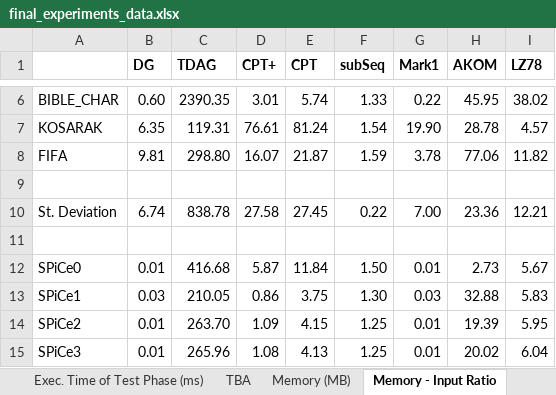
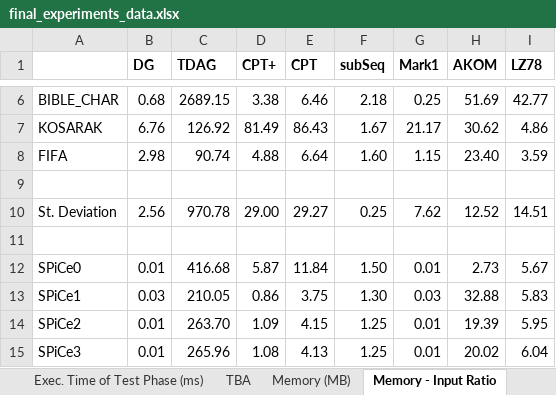
Before and after one commit to rafkt/sBP, an Excel workbook: final_experiments_data.xlsx, sheet Memory - Input Ratio, drawn as a sheet; only a part is shown, gaps mark what is left out; values as stored, in another font and other column widths than the file's, no borders; the diff covers the shown part only; the diff names each change by its address in the sheet, - before the commit and + after, or states it on an @@ line.

Commit message:
updated spreadsheet

```diff
--- a/final_experiments_data.xlsx (sheet Memory - Input Ratio)
+++ b/final_experiments_data.xlsx (sheet Memory - Input Ratio)
-B6 (DG): 0.60
+B6 (DG): 0.68
-C6 (TDAG): 2390.35
+C6 (TDAG): 2689.15
-D6 (CPT+): 3.01
+D6 (CPT+): 3.38
-E6 (CPT): 5.74
+E6 (CPT): 6.46
-F6 (subSeq): 1.33
+F6 (subSeq): 2.18
-G6 (Mark1): 0.22
+G6 (Mark1): 0.25
-H6 (AKOM): 45.95
+H6 (AKOM): 51.69
-I6 (LZ78): 38.02
+I6 (LZ78): 42.77
-B7 (DG): 6.35
+B7 (DG): 6.76
-C7 (TDAG): 119.31
+C7 (TDAG): 126.92
-D7 (CPT+): 76.61
+D7 (CPT+): 81.49
-E7 (CPT): 81.24
+E7 (CPT): 86.43
-F7 (subSeq): 1.54
+F7 (subSeq): 1.67
-G7 (Mark1): 19.90
+G7 (Mark1): 21.17
-H7 (AKOM): 28.78
+H7 (AKOM): 30.62
-I7 (LZ78): 4.57
+I7 (LZ78): 4.86
-B8 (DG): 9.81
+B8 (DG): 2.98
-C8 (TDAG): 298.80
+C8 (TDAG): 90.74
-D8 (CPT+): 16.07
+D8 (CPT+): 4.88
-E8 (CPT): 21.87
+E8 (CPT): 6.64
-F8 (subSeq): 1.59
+F8 (subSeq): 1.60
-G8 (Mark1): 3.78
+G8 (Mark1): 1.15
-H8 (AKOM): 77.06
+H8 (AKOM): 23.40
-I8 (LZ78): 11.82
+I8 (LZ78): 3.59
-B10 (DG): 6.74
+B10 (DG): 2.56
-C10 (TDAG): 838.78
+C10 (TDAG): 970.78
-D10 (CPT+): 27.58
+D10 (CPT+): 29.00
-E10 (CPT): 27.45
+E10 (CPT): 29.27
-F10 (subSeq): 0.22
+F10 (subSeq): 0.25
-G10 (Mark1): 7.00
+G10 (Mark1): 7.62
-H10 (AKOM): 23.36
+H10 (AKOM): 12.52
-I10 (LZ78): 12.21
+I10 (LZ78): 14.51
```
Also changed, not shown: 30 edited cells elsewhere in this sheet, sheet Datasets Attributes, Notes, sheet Memory (MB), sheet Execution Time per Query (μs), sheet Exec. Time of Test Phase (ms), charts or pictures.
